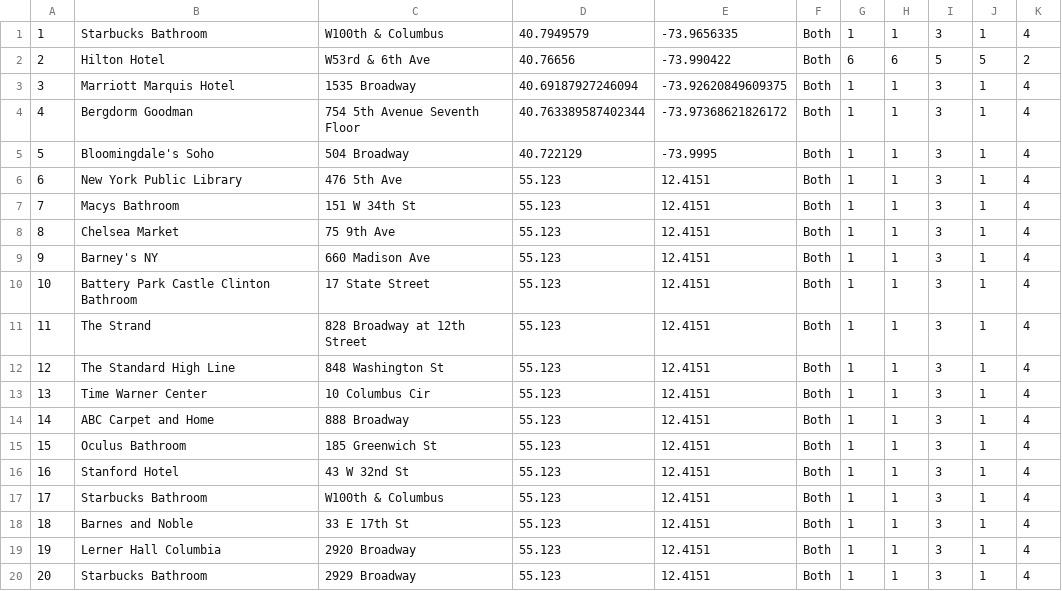
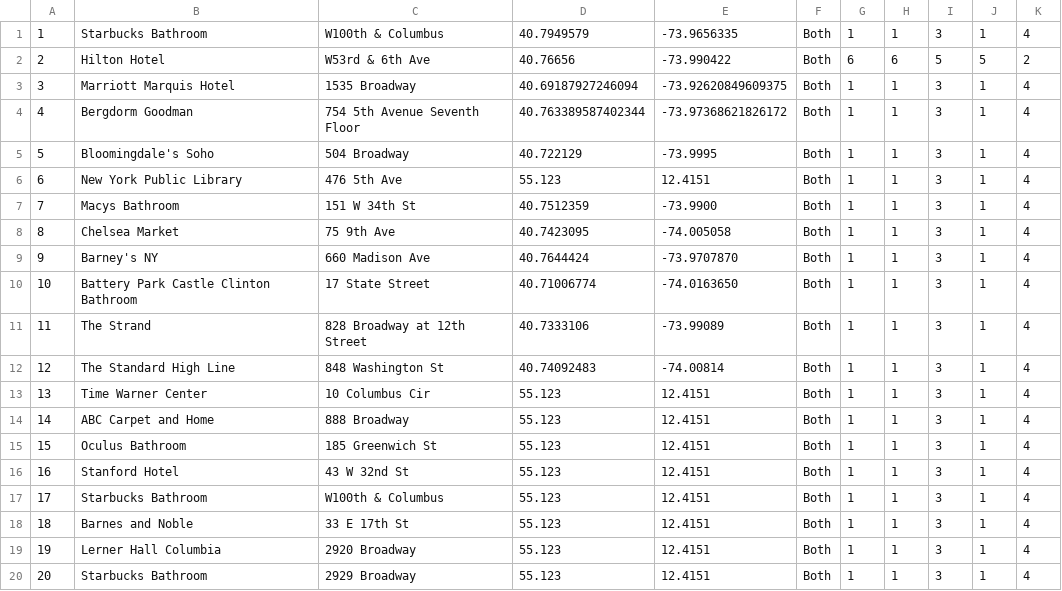
Before and after one commit to elmwoodtim/cbs-centralbathroomsolution, a CSV file: static/bathroomapp/bathrooms.csv, drawn as a sheet.

Commit message:
Update bathrooms.csv

```diff
--- a/static/bathroomapp/bathrooms.csv
+++ b/static/bathroomapp/bathrooms.csv
@@ -6,8 +6,8 @@
 6,New York Public Library,476 5th Ave,55.123,12.4151,Both,1,1,3,1,4
-7,Macys Bathroom,151 W 34th St,55.123,12.4151,Both,1,1,3,1,4
-8,Chelsea Market,75 9th Ave,55.123,12.4151,Both,1,1,3,1,4
-9,Barney's NY,660 Madison Ave,55.123,12.4151,Both,1,1,3,1,4
-10,Battery Park Castle Clinton Bathroom,17 State Street,55.123,12.4151,Both,1,1,3,1,4
-11,The Strand,828 Broadway at 12th Street,55.123,12.4151,Both,1,1,3,1,4
-12,The Standard High Line,848 Washington St,55.123,12.4151,Both,1,1,3,1,4
+7,Macys Bathroom,151 W 34th St,40.7512359,-73.9900,Both,1,1,3,1,4
+8,Chelsea Market,75 9th Ave,40.7423095,-74.005058,Both,1,1,3,1,4
+9,Barney's NY,660 Madison Ave,40.7644424,-73.9707870,Both,1,1,3,1,4
+10,Battery Park Castle Clinton Bathroom,17 State Street,40.71006774,-74.0163650,Both,1,1,3,1,4
+11,The Strand,828 Broadway at 12th Street,40.7333106,-73.99089,Both,1,1,3,1,4
+12,The Standard High Line,848 Washington St,40.74092483,-74.00814,Both,1,1,3,1,4
 13,Time Warner Center,10 Columbus Cir,55.123,12.4151,Both,1,1,3,1,4
```
